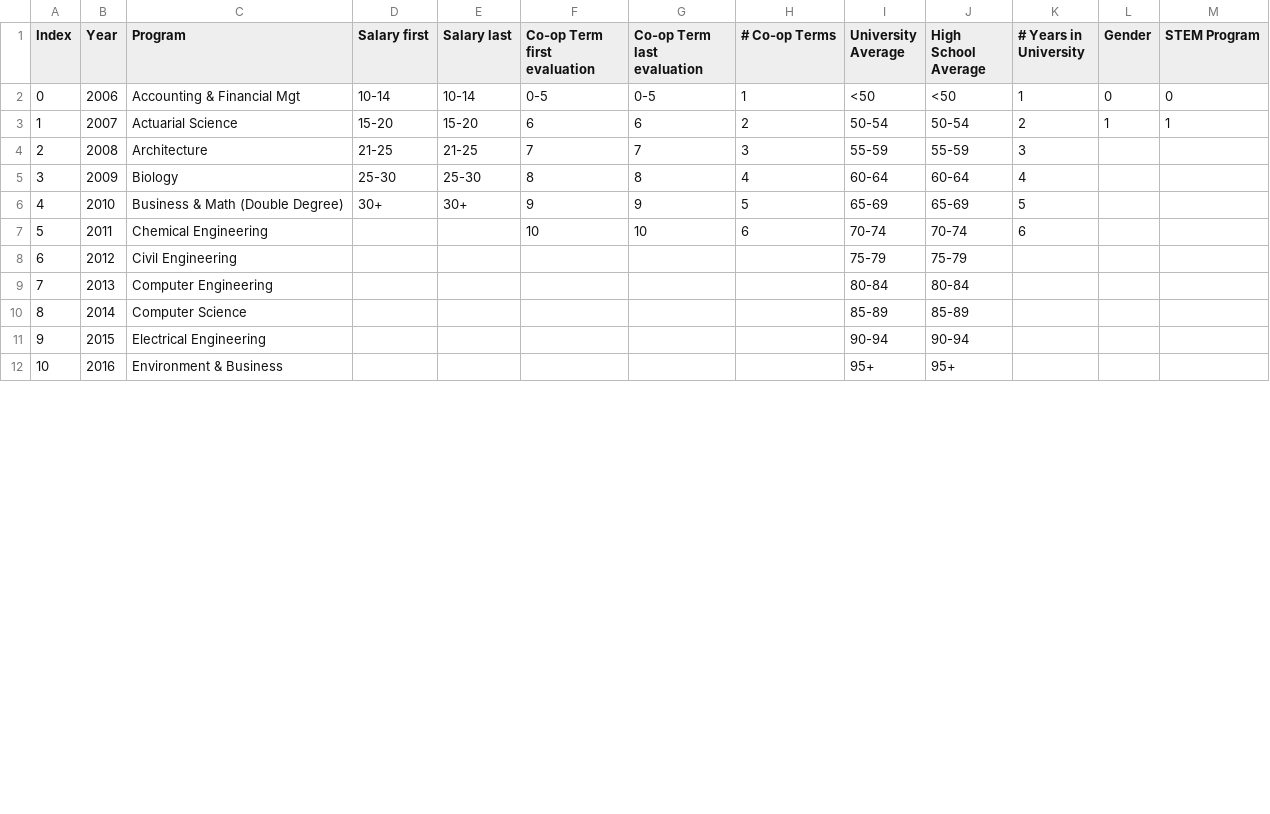
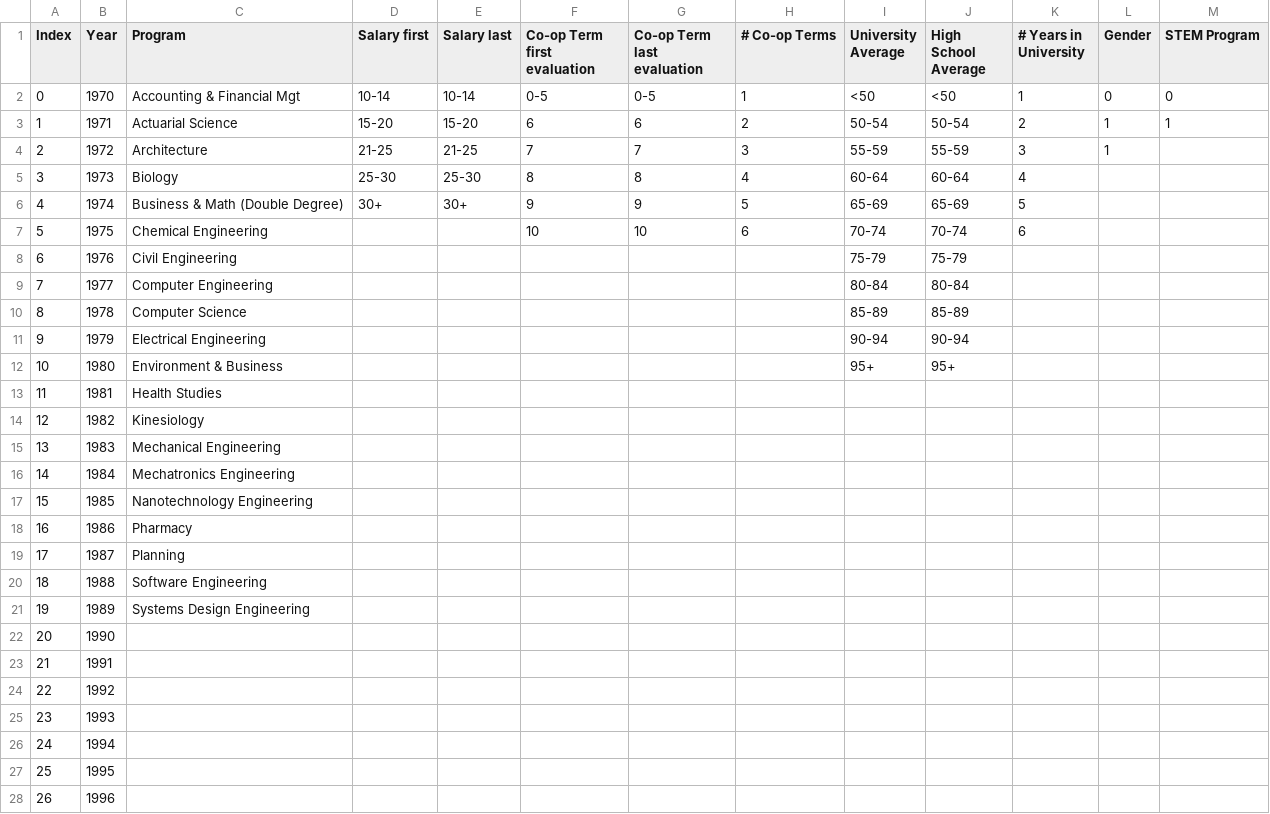
Before and after one commit to LycheeLisa/UWDemo, a CSV file: UWaterloo STEM Demo/static/data/lookup_matrix_model.csv, drawn as a sheet; only a part is shown; the diff covers the shown part only; the diff names each change by its address in the sheet, - before the commit and + after, or states it on an @@ line.

```diff
--- a/UWaterloo STEM Demo/static/data/lookup_matrix_model.csv
+++ b/UWaterloo STEM Demo/static/data/lookup_matrix_model.csv
-B2 (Year): 2006
+B2 (Year): 1970
-B3 (Year): 2007
+B3 (Year): 1971
-B4 (Year): 2008
+B4 (Year): 1972
-L4 (Gender): (empty)
+L4 (Gender): 1
-B5 (Year): 2009
+B5 (Year): 1973
-B6 (Year): 2010
+B6 (Year): 1974
-B7 (Year): 2011
+B7 (Year): 1975
-B8 (Year): 2012
+B8 (Year): 1976
-B9 (Year): 2013
+B9 (Year): 1977
-B10 (Year): 2014
+B10 (Year): 1978
-B11 (Year): 2015
+B11 (Year): 1979
-B12 (Year): 2016
+B12 (Year): 1980
+row 13: 11 | 1981 | Health Studies
+row 14: 12 | 1982 | Kinesiology
+row 15: 13 | 1983 | Mechanical Engineering
+row 16: 14 | 1984 | Mechatronics Engineering
+row 17: 15 | 1985 | Nanotechnology Engineering
+row 18: 16 | 1986 | Pharmacy
+row 19: 17 | 1987 | Planning
+row 20: 18 | 1988 | Software Engineering
+row 21: 19 | 1989 | Systems Design Engineering
+row 22: 20 | 1990
+row 23: 21 | 1991
+row 24: 22 | 1992
+row 25: 23 | 1993
+row 26: 24 | 1994
+row 27: 25 | 1995
+row 28: 26 | 1996
```
Also changed, not shown: 20 added rows, 8 removed rows, 1 edited cell and row numbers in column A elsewhere in this file, UWaterloo STEM Demo/static/data/CPI.csv, UWaterloo STEM Demo/static/data/lookup_matrix.csv, 9 other files.
